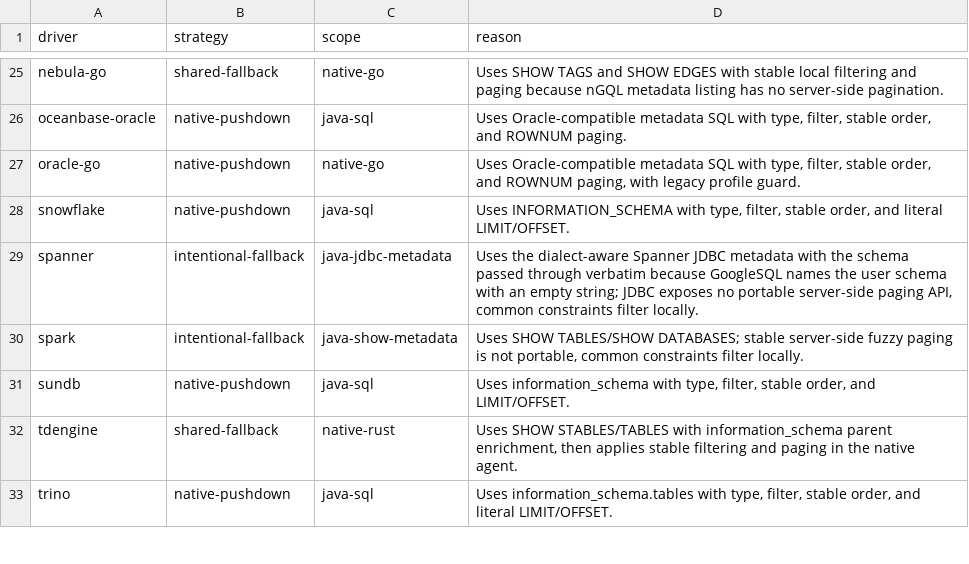
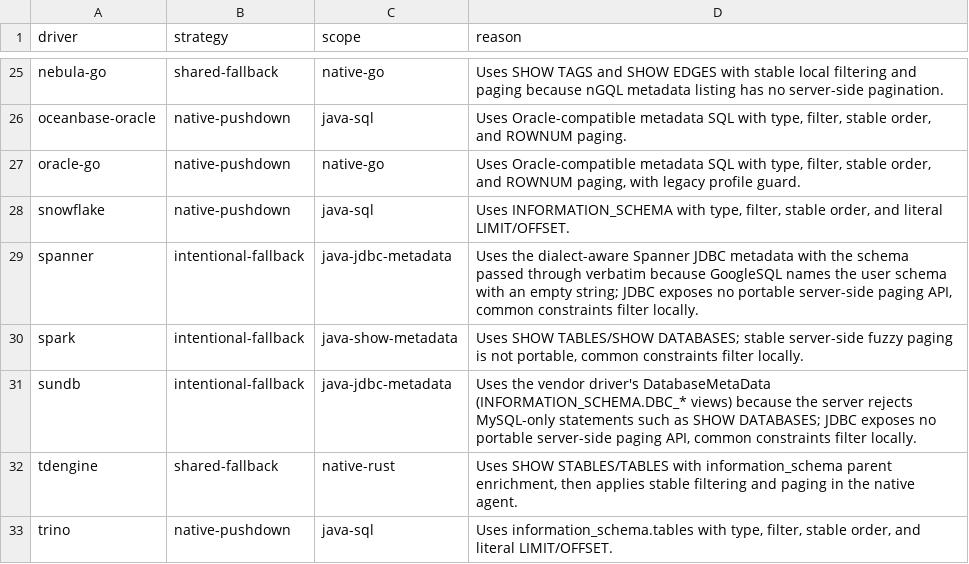
Before and after one commit to HighBigSky/dbx, a TSV file: agents/metadata-constraint-coverage.tsv, drawn as a sheet; only a part is shown, gaps mark what is left out.

Commit message:
fix(sundb): use driver DatabaseMetaData for schema introspection

```diff
--- a/agents/metadata-constraint-coverage.tsv
+++ b/agents/metadata-constraint-coverage.tsv
@@ -30,3 +30,3 @@ spanner	intentional-fallback	java-jdbc-metadata	Uses the dialect-aware Spanner J
 spark	intentional-fallback	java-show-metadata	Uses SHOW TABLES/SHOW DATABASES; stable server-side fuzzy paging is not portable, common constraints filter locally.
-sundb	native-pushdown	java-sql	Uses information_schema with type, filter, stable order, and LIMIT/OFFSET.
+sundb	intentional-fallback	java-jdbc-metadata	Uses the vendor driver's DatabaseMetaData (INFORMATION_SCHEMA.DBC_* views) because the server rejects MySQL-only statements such as SHOW DATABASES; JDBC exposes no portable server-side paging API, common constraints filter locally.
 tdengine	shared-fallback	native-rust	Uses SHOW STABLES/TABLES with information_schema parent enrichment, then applies stable filtering and paging in the native agent.
```
Also changed, not shown: 3 other files.
